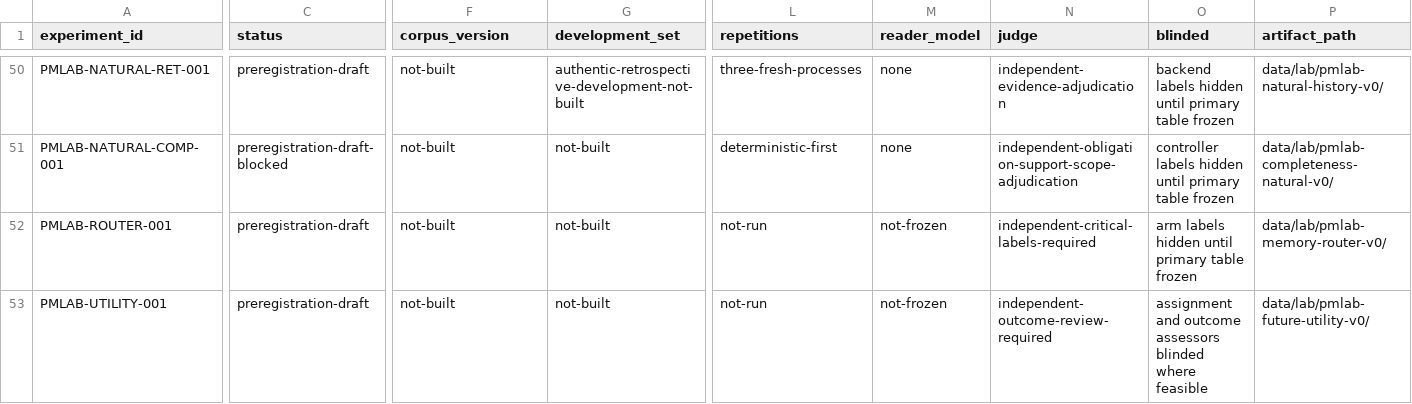
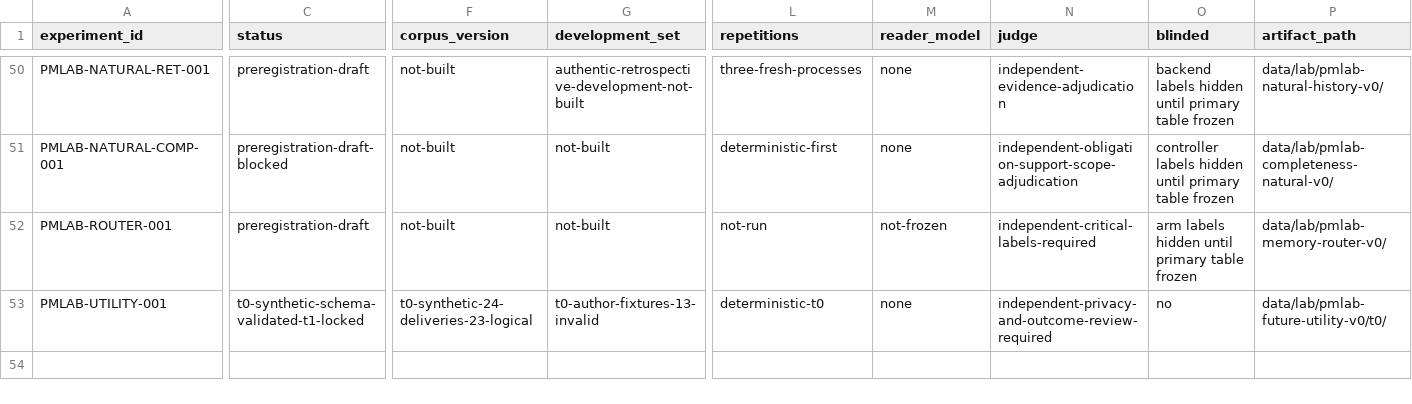
Before and after one commit to krapcys1-maker/adaptive-agent-memory-research, a CSV file: data/lab/experiment-registry.csv, drawn as a sheet; only a part is shown, gaps mark what is left out; the diff covers the shown part only; the diff names each change by its address in the sheet, - before the commit and + after, or states it on an @@ line.

Commit message:
Validate future utility telemetry T0

```diff
--- a/data/lab/experiment-registry.csv
+++ b/data/lab/experiment-registry.csv
-C53 (status): preregistration-draft
+C53 (status): t0-synthetic-schema-validated-t1-locked
-F53 (corpus_version): not-built
+F53 (corpus_version): t0-synthetic-24-deliveries-23-logical
-G53 (development_set): not-built
+G53 (development_set): t0-author-fixtures-13-invalid
-L53 (repetitions): not-run
+L53 (repetitions): deterministic-t0
-M53 (reader_model): not-frozen
+M53 (reader_model): none
-N53 (judge): independent-outcome-review-required
+N53 (judge): independent-privacy-and-outcome-review-required
-O53 (blinded): assignment and outcome assessors blinded where feasible
+O53 (blinded): no
-P53 (artifact_path): data/lab/pmlab-future-utility-v0/
+P53 (artifact_path): data/lab/pmlab-future-utility-v0/t0/
```
Also changed, not shown: 2 edited cells elsewhere in this file, data/lab/phase-gate-status.csv, 13 other files.
